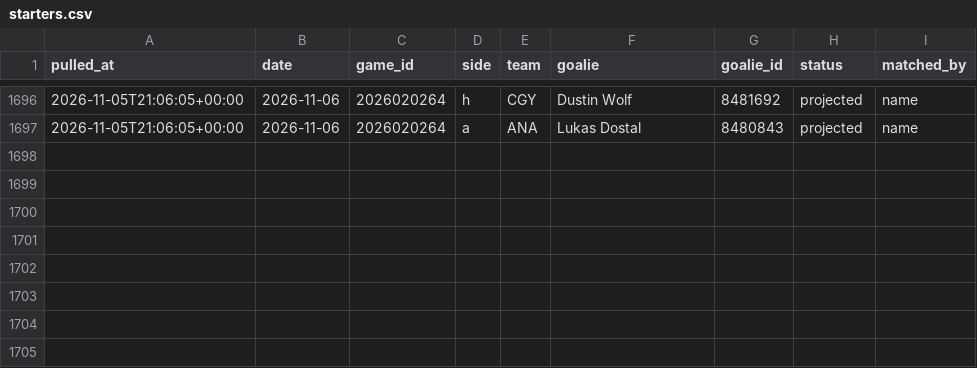
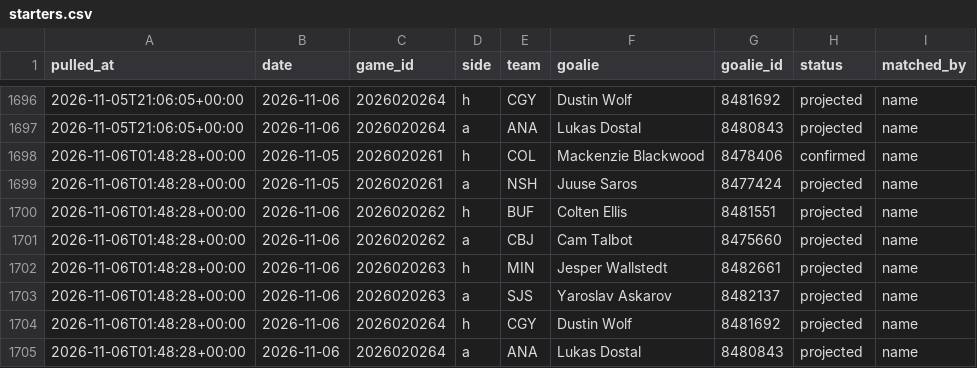
Before and after one commit to shawnmcgee/degenpredicts, a CSV file: data/nhl/starters.csv, drawn as a sheet; only a part is shown, gaps mark what is left out; the diff names each change by its address in the sheet, - before the commit and + after, or states it on an @@ line.

```diff
--- a/data/nhl/starters.csv
+++ b/data/nhl/starters.csv
+row 1698: 2026-11-06T01:48:28+00:00 | 2026-11-05 | 2026020261 | h | COL | Mackenzie Blackwood | 8478406 | confirmed | name
+row 1699: 2026-11-06T01:48:28+00:00 | 2026-11-05 | 2026020261 | a | NSH | Juuse Saros | 8477424 | projected | name
+row 1700: 2026-11-06T01:48:28+00:00 | 2026-11-06 | 2026020262 | h | BUF | Colten Ellis | 8481551 | projected | name
+row 1701: 2026-11-06T01:48:28+00:00 | 2026-11-06 | 2026020262 | a | CBJ | Cam Talbot | 8475660 | projected | name
+row 1702: 2026-11-06T01:48:28+00:00 | 2026-11-06 | 2026020263 | h | MIN | Jesper Wallstedt | 8482661 | projected | name
+row 1703: 2026-11-06T01:48:28+00:00 | 2026-11-06 | 2026020263 | a | SJS | Yaroslav Askarov | 8482137 | projected | name
+row 1704: 2026-11-06T01:48:28+00:00 | 2026-11-06 | 2026020264 | h | CGY | Dustin Wolf | 8481692 | projected | name
+row 1705: 2026-11-06T01:48:28+00:00 | 2026-11-06 | 2026020264 | a | ANA | Lukas Dostal | 8480843 | projected | name
```
Also changed, not shown: data/nhl/picks.csv, data/nhl/snapshots.csv, 2 other files.
